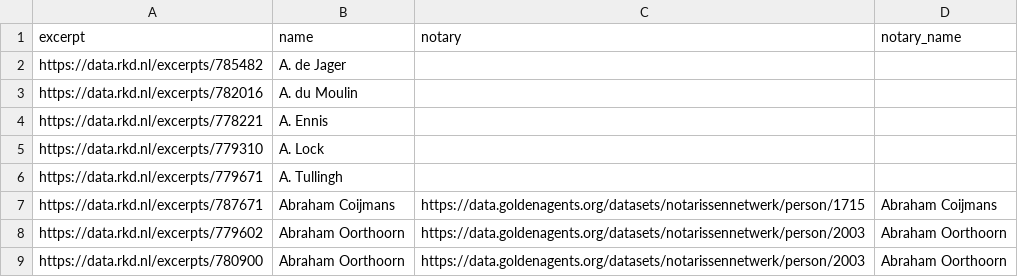
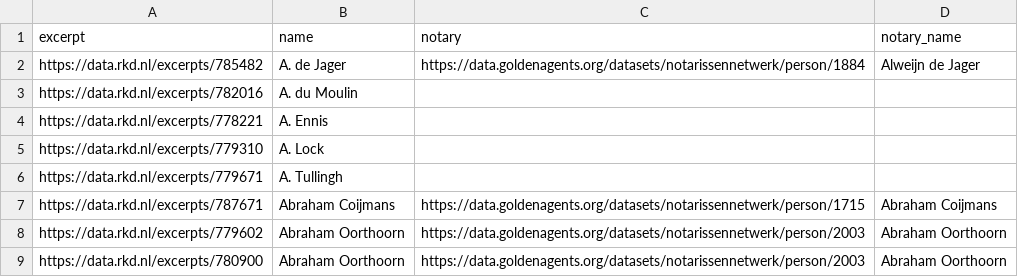
Before and after one commit to knaw-huc/golden-agents-bredius, a CSV file: notaries/excerpt2notary.csv, drawn as a sheet; only a part is shown.

Commit message:
update data

```diff
--- a/notaries/excerpt2notary.csv
+++ b/notaries/excerpt2notary.csv
@@ -1,3 +1,3 @@
 excerpt,name,notary,notary_name
-https://data.rkd.nl/excerpts/785482,A. de Jager,,
+https://data.rkd.nl/excerpts/785482,A. de Jager,https://data.goldenagents.org/datasets/notarissennetwerk/person/1884,Alweijn de Jager
 https://data.rkd.nl/excerpts/782016,A. du Moulin,,
```
Also changed, not shown: 1 other file.
